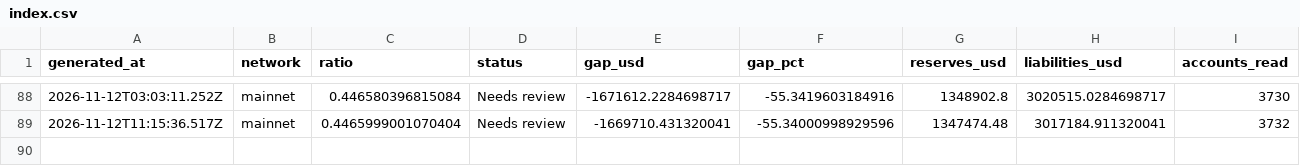
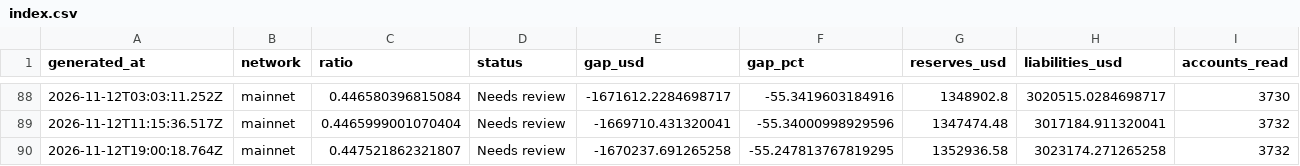
Before and after one commit to Lakshmikanth-3/ZeroGap, a CSV file: index.csv, drawn as a sheet; only a part is shown, gaps mark what is left out; rows hold the shown columns only; the diff names each change by its address in the sheet, - before the commit and + after, or states it on an @@ line.

```diff
--- a/index.csv
+++ b/index.csv
+row 90: 2026-11-12T19:00:18.764Z | mainnet | 0.447521862321807 | Needs review | -1670237.691265258 | -55.247813767819295 | 1352936.58 | 3023174.271265258 | 3732
```
Also changed, not shown: 1 other file.
